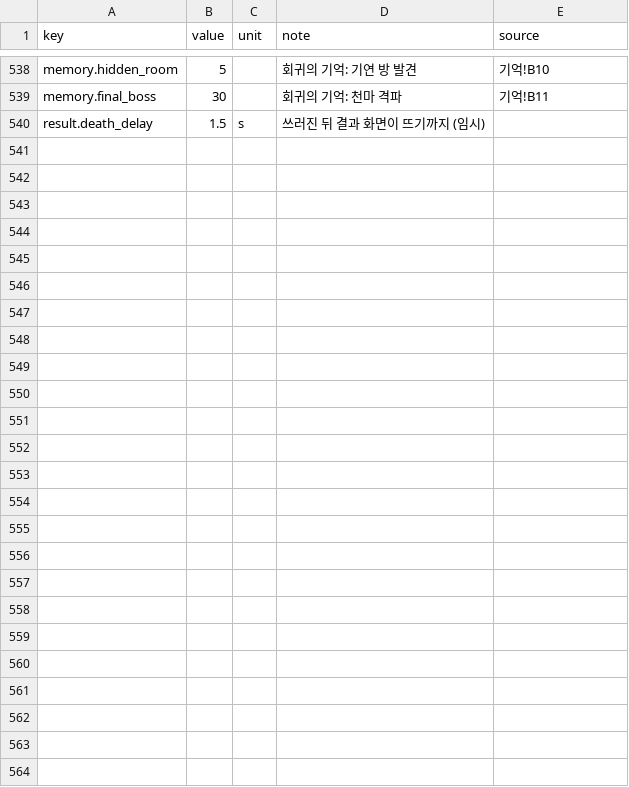
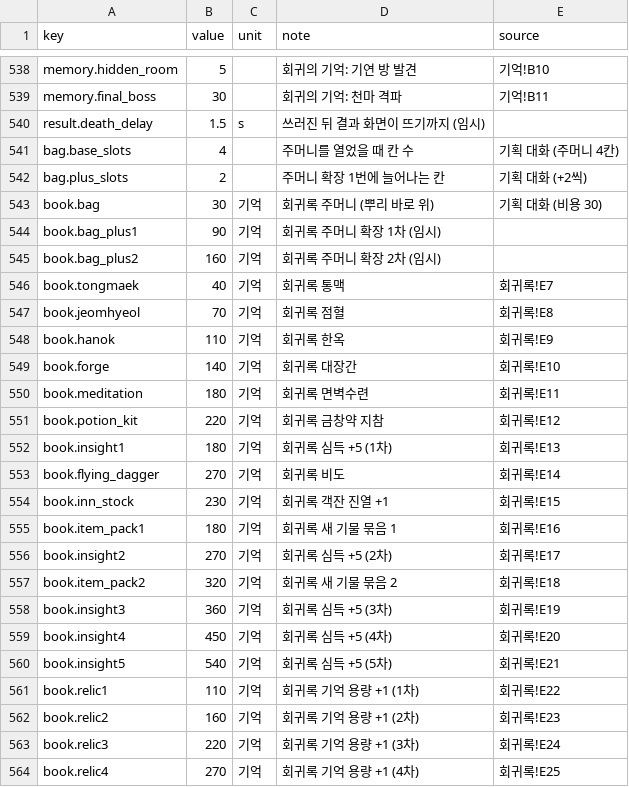
Before and after one commit to pmj713/AThousandDawns, a CSV file: Assets/_Game/Data/Csv/data_balance.csv, drawn as a sheet; only a part is shown, gaps mark what is left out; the diff names each change by its address in the sheet, - before the commit and + after, or states it on an @@ line.

```diff
--- a/Assets/_Game/Data/Csv/data_balance.csv
+++ b/Assets/_Game/Data/Csv/data_balance.csv
+row 541: bag.base_slots | 4 |  | 주머니를 열었을 때 칸 수 | 기획 대화 (주머니 4칸)
+row 542: bag.plus_slots | 2 |  | 주머니 확장 1번에 늘어나는 칸 | 기획 대화 (+2씩)
+row 543: book.bag | 30 | 기억 | 회귀록 주머니 (뿌리 바로 위) | 기획 대화 (비용 30)
+row 544: book.bag_plus1 | 90 | 기억 | 회귀록 주머니 확장 1차 (임시)
+row 545: book.bag_plus2 | 160 | 기억 | 회귀록 주머니 확장 2차 (임시)
+row 546: book.tongmaek | 40 | 기억 | 회귀록 통맥 | 회귀록!E7
+row 547: book.jeomhyeol | 70 | 기억 | 회귀록 점혈 | 회귀록!E8
+row 548: book.hanok | 110 | 기억 | 회귀록 한옥 | 회귀록!E9
+row 549: book.forge | 140 | 기억 | 회귀록 대장간 | 회귀록!E10
+row 550: book.meditation | 180 | 기억 | 회귀록 면벽수련 | 회귀록!E11
+row 551: book.potion_kit | 220 | 기억 | 회귀록 금창약 지참 | 회귀록!E12
+row 552: book.insight1 | 180 | 기억 | 회귀록 심득 +5 (1차) | 회귀록!E13
+row 553: book.flying_dagger | 270 | 기억 | 회귀록 비도 | 회귀록!E14
+row 554: book.inn_stock | 230 | 기억 | 회귀록 객잔 진열 +1 | 회귀록!E15
+row 555: book.item_pack1 | 180 | 기억 | 회귀록 새 기물 묶음 1 | 회귀록!E16
+row 556: book.insight2 | 270 | 기억 | 회귀록 심득 +5 (2차) | 회귀록!E17
+row 557: book.item_pack2 | 320 | 기억 | 회귀록 새 기물 묶음 2 | 회귀록!E18
+row 558: book.insight3 | 360 | 기억 | 회귀록 심득 +5 (3차) | 회귀록!E19
+row 559: book.insight4 | 450 | 기억 | 회귀록 심득 +5 (4차) | 회귀록!E20
+row 560: book.insight5 | 540 | 기억 | 회귀록 심득 +5 (5차) | 회귀록!E21
+row 561: book.relic1 | 110 | 기억 | 회귀록 기억 용량 +1 (1차) | 회귀록!E22
+row 562: book.relic2 | 160 | 기억 | 회귀록 기억 용량 +1 (2차) | 회귀록!E23
+row 563: book.relic3 | 220 | 기억 | 회귀록 기억 용량 +1 (3차) | 회귀록!E24
+row 564: book.relic4 | 270 | 기억 | 회귀록 기억 용량 +1 (4차) | 회귀록!E25
```
Also changed, not shown: 22 other files.
